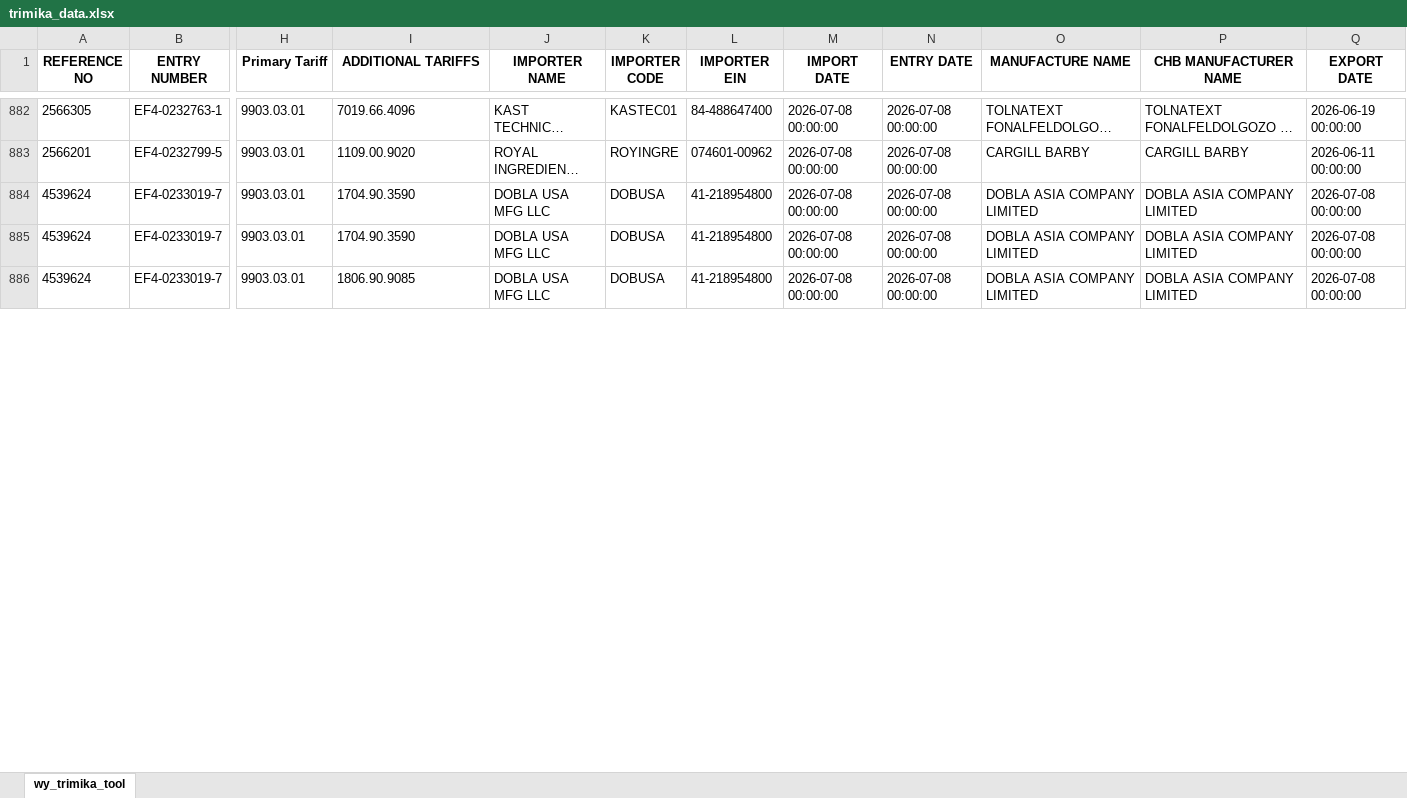
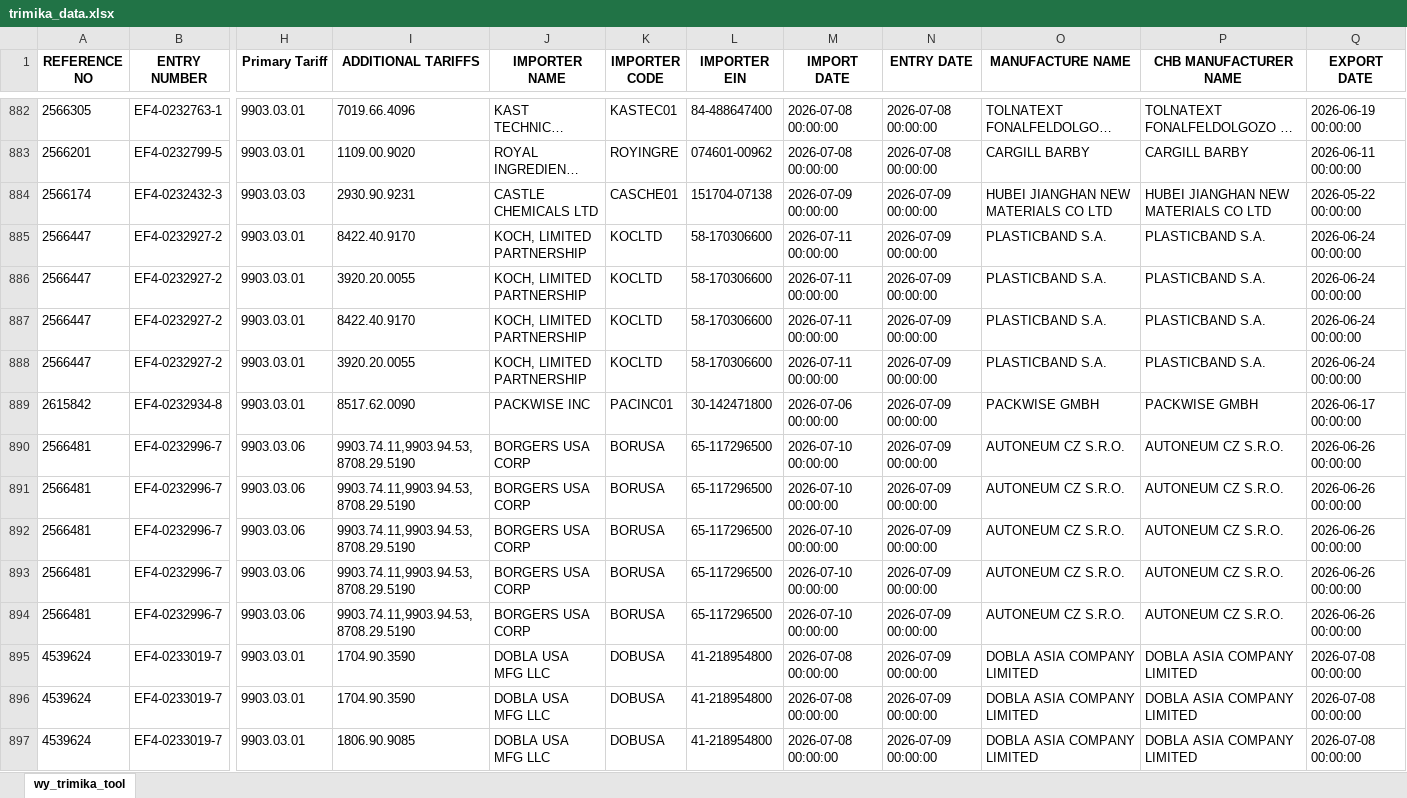
Before and after one commit to iffinc-ga/hts_search_tool, an Excel workbook: trimika_data.xlsx, sheet wy_trimika_tool, drawn as a sheet; only a part is shown, gaps mark what is left out; long unchanged cells end in …; values as stored, in another font and other column widths than the file's, no borders; addresses are those after the commit; rows hold the shown columns only; the diff covers the shown part only; the diff names each change by its address in the sheet, - before the commit and + after, or states it on an @@ line.

Commit message:
Append trimika data — 28 new rows, 910 total

```diff
--- a/trimika_data.xlsx (sheet wy_trimika_tool)
+++ b/trimika_data.xlsx (sheet wy_trimika_tool)
+row 884: 2566174 | EF4-0232432-3 | 9903.03.03 | 2930.90.9231 | CASTLE CHEMICALS LTD | CASCHE01 | 151704-07138 | 2026-07-09 00:00:00 | 2026-07-09 00:00:00 | HUBEI JIANGHAN NEW MATERIALS CO LTD | HUBEI JIANGHAN NEW MATERIALS CO LTD | 2026-05-22 00:00:00
+row 885: 2566447 | EF4-0232927-2 | 9903.03.01 | 8422.40.9170 | KOCH, LIMITED PARTNERSHIP | KOCLTD | 58-170306600 | 2026-07-11 00:00:00 | 2026-07-09 00:00:00 | PLASTICBAND S.A. | PLASTICBAND S.A. | 2026-06-24 00:00:00
+row 886: 2566447 | EF4-0232927-2 | 9903.03.01 | 3920.20.0055 | KOCH, LIMITED PARTNERSHIP | KOCLTD | 58-170306600 | 2026-07-11 00:00:00 | 2026-07-09 00:00:00 | PLASTICBAND S.A. | PLASTICBAND S.A. | 2026-06-24 00:00:00
+row 887: 2566447 | EF4-0232927-2 | 9903.03.01 | 8422.40.9170 | KOCH, LIMITED PARTNERSHIP | KOCLTD | 58-170306600 | 2026-07-11 00:00:00 | 2026-07-09 00:00:00 | PLASTICBAND S.A. | PLASTICBAND S.A. | 2026-06-24 00:00:00
+row 888: 2566447 | EF4-0232927-2 | 9903.03.01 | 3920.20.0055 | KOCH, LIMITED PARTNERSHIP | KOCLTD | 58-170306600 | 2026-07-11 00:00:00 | 2026-07-09 00:00:00 | PLASTICBAND S.A. | PLASTICBAND S.A. | 2026-06-24 00:00:00
+row 889: 2615842 | EF4-0232934-8 | 9903.03.01 | 8517.62.0090 | PACKWISE INC | PACINC01 | 30-142471800 | 2026-07-06 00:00:00 | 2026-07-09 00:00:00 | PACKWISE GMBH | PACKWISE GMBH | 2026-06-17 00:00:00
+row 890: 2566481 | EF4-0232996-7 | 9903.03.06 | 9903.74.11,9903.94.53,8708.29.5190 | BORGERS USA CORP | BORUSA | 65-117296500 | 2026-07-10 00:00:00 | 2026-07-09 00:00:00 | AUTONEUM CZ S.R.O. | AUTONEUM CZ S.R.O. | 2026-06-26 00:00:00
+row 891: 2566481 | EF4-0232996-7 | 9903.03.06 | 9903.74.11,9903.94.53,8708.29.5190 | BORGERS USA CORP | BORUSA | 65-117296500 | 2026-07-10 00:00:00 | 2026-07-09 00:00:00 | AUTONEUM CZ S.R.O. | AUTONEUM CZ S.R.O. | 2026-06-26 00:00:00
+row 892: 2566481 | EF4-0232996-7 | 9903.03.06 | 9903.74.11,9903.94.53,8708.29.5190 | BORGERS USA CORP | BORUSA | 65-117296500 | 2026-07-10 00:00:00 | 2026-07-09 00:00:00 | AUTONEUM CZ S.R.O. | AUTONEUM CZ S.R.O. | 2026-06-26 00:00:00
+row 893: 2566481 | EF4-0232996-7 | 9903.03.06 | 9903.74.11,9903.94.53,8708.29.5190 | BORGERS USA CORP | BORUSA | 65-117296500 | 2026-07-10 00:00:00 | 2026-07-09 00:00:00 | AUTONEUM CZ S.R.O. | AUTONEUM CZ S.R.O. | 2026-06-26 00:00:00
+row 894: 2566481 | EF4-0232996-7 | 9903.03.06 | 9903.74.11,9903.94.53,8708.29.5190 | BORGERS USA CORP | BORUSA | 65-117296500 | 2026-07-10 00:00:00 | 2026-07-09 00:00:00 | AUTONEUM CZ S.R.O. | AUTONEUM CZ S.R.O. | 2026-06-26 00:00:00
-N895:N897 (ENTRY DATE): 2026-07-08 00:00:00
+N895:N897 (ENTRY DATE): 2026-07-09 00:00:00
```
Also changed, not shown: 1 added row and 13 edited cells elsewhere in this sheet.
